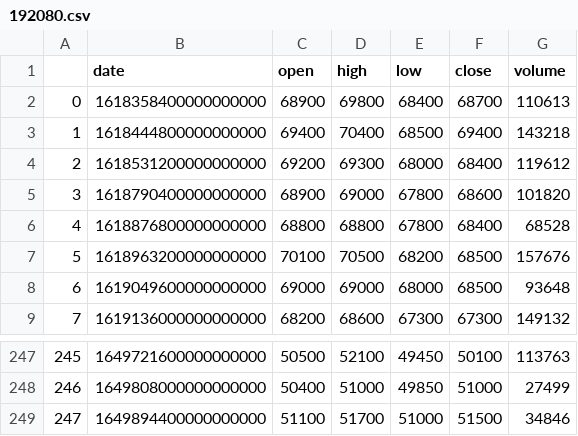
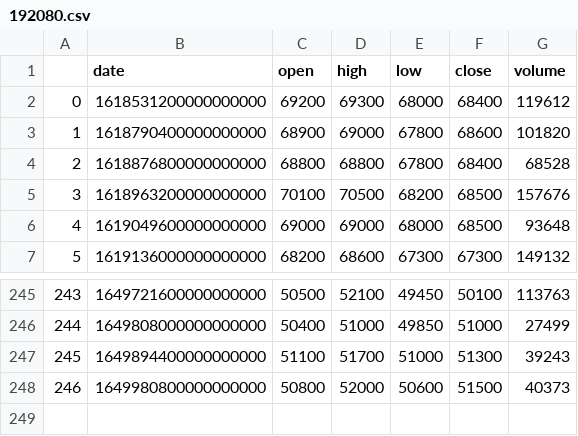
Before and after one commit to KIMMOOKYONG/How-I-m-using-Machine-Learning-to-Trade-in-the-Stock-Market, a CSV file: models/datasets/192080.csv, drawn as a sheet; only a part is shown, gaps mark what is left out; removed rows and columns are numbered as before the commit, all else as after; the diff names each change by its address in the sheet, - before the commit and + after, or states it on an @@ line.

```diff
--- a/models/datasets/192080.csv
+++ b/models/datasets/192080.csv
-row 2: 0 | 1618358400000000000 | 68900 | 69800 | 68400 | 68700 | 110613
-row 3: 1 | 1618444800000000000 | 69400 | 70400 | 68500 | 69400 | 143218
@@ column A renumbered between rows 2 and 247 @@
-F247 (close): 51500
+F247 (close): 51300
-G247 (volume): 34846
+G247 (volume): 39243
+row 248: 246 | 1649980800000000000 | 50800 | 52000 | 50600 | 51500 | 40373
```
Also changed, not shown: models/KOSPI50.csv, models/datasets/030350.csv, 46 other files.
